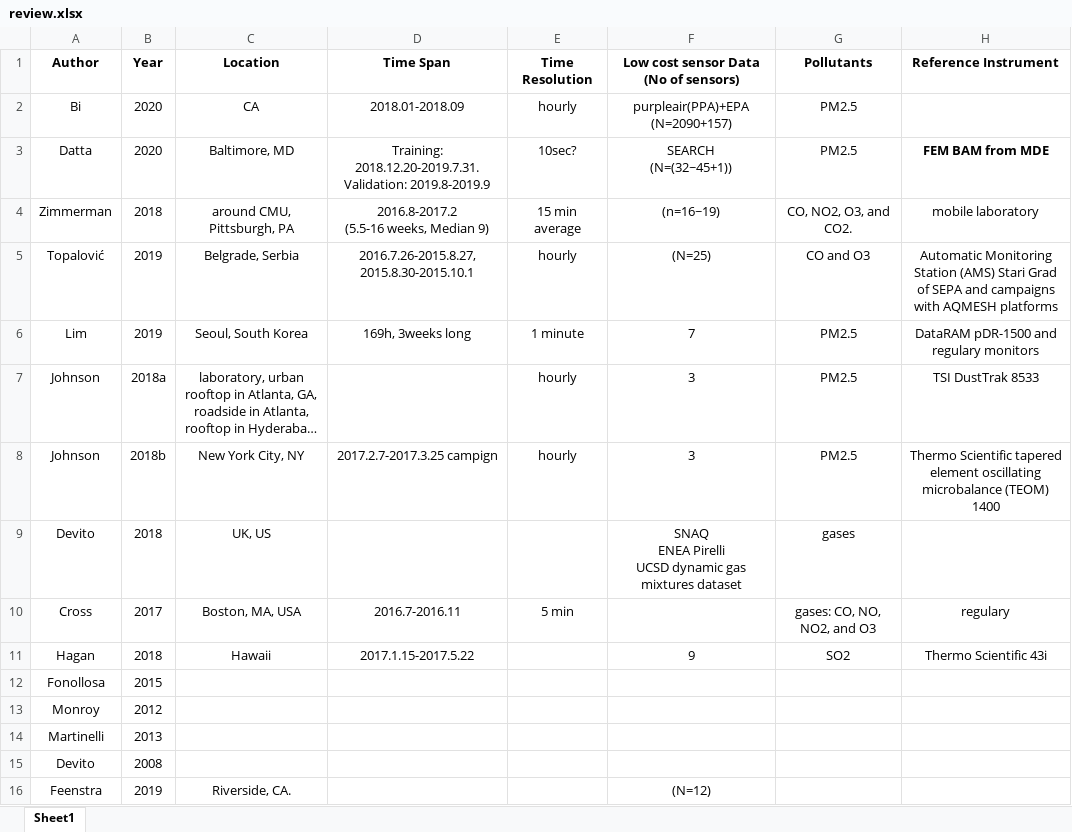
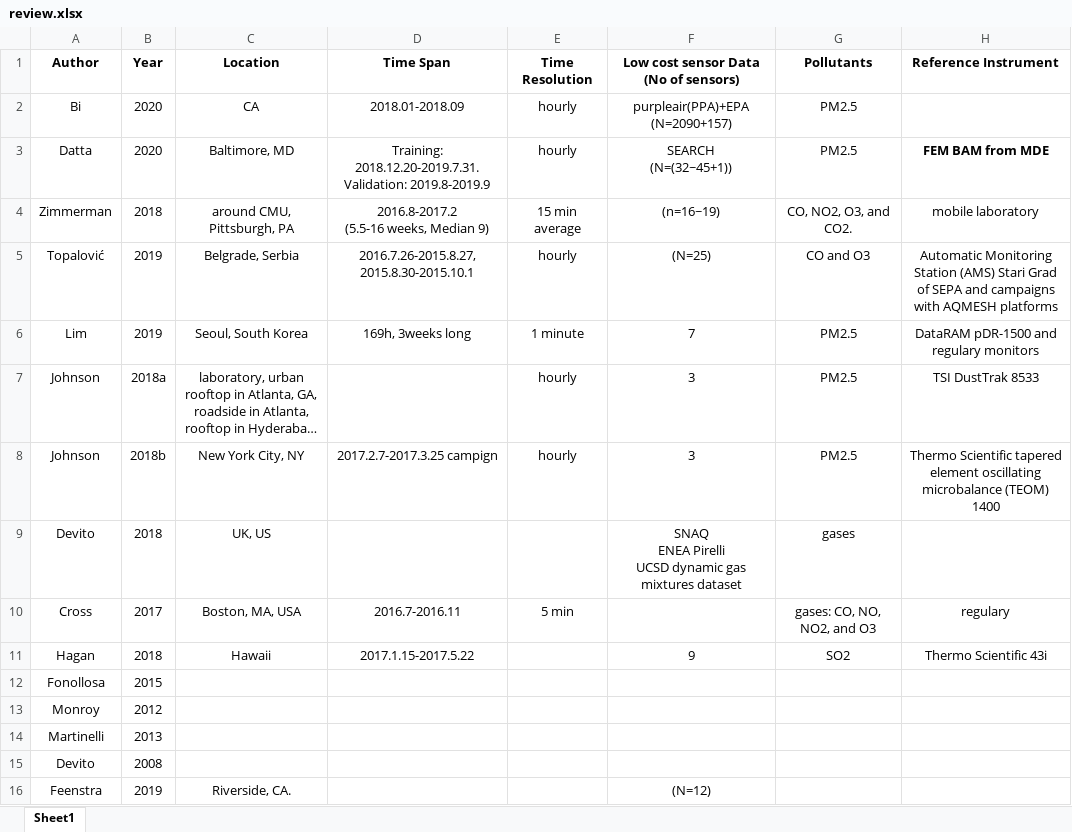
Before and after one commit to xiangchen-stat/AirCalibrate, an Excel workbook: products/review.xlsx, sheet Sheet1, drawn as a sheet; only a part is shown; long unchanged cells end in …; values as stored, in another font and other column widths than the file's, no borders; the diff names each change by its address in the sheet, - before the commit and + after, or states it on an @@ line.

Commit message:
Update review.xlsx

```diff
--- a/products/review.xlsx (sheet Sheet1)
+++ b/products/review.xlsx (sheet Sheet1)
-E3 (Time Resolution): 10sec?
+E3 (Time Resolution): hourly
```
